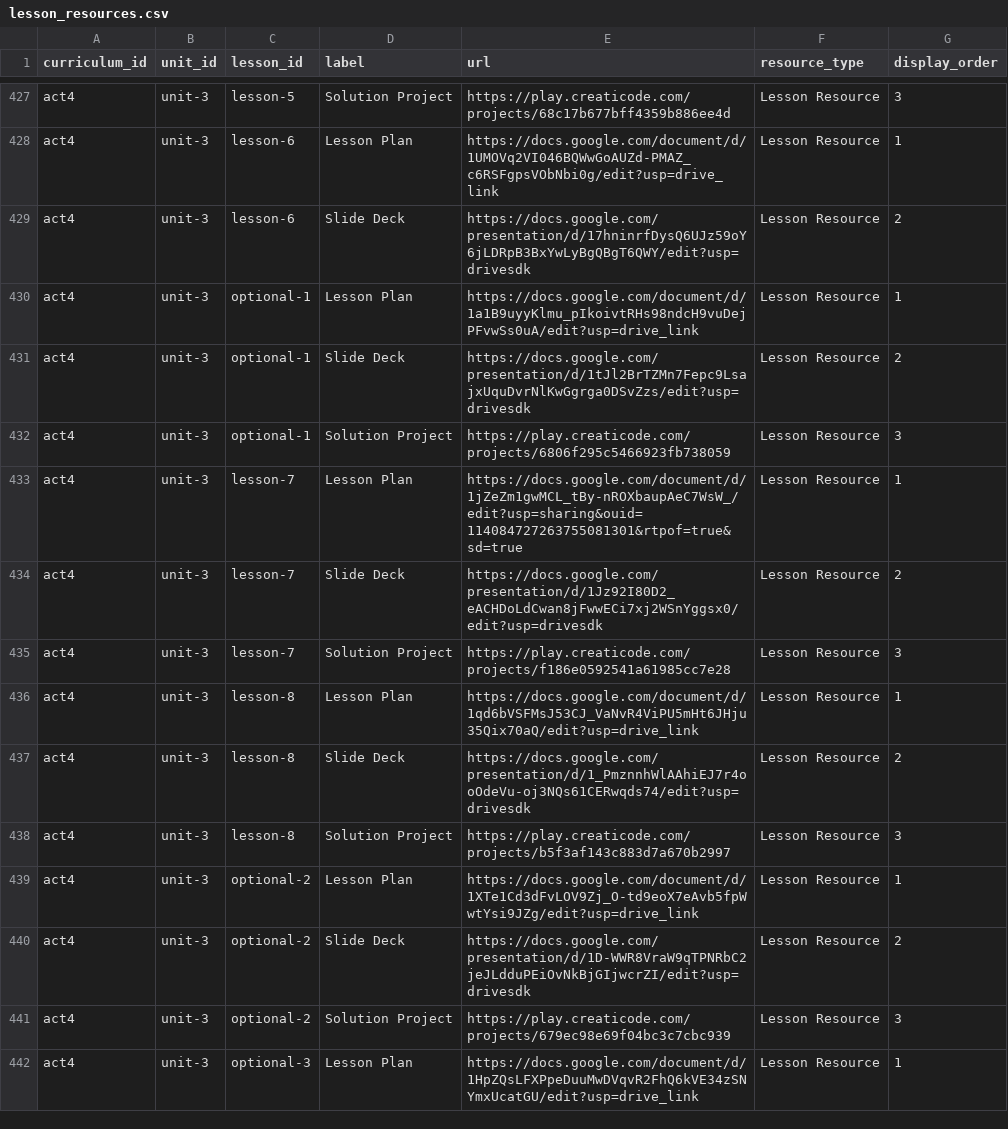
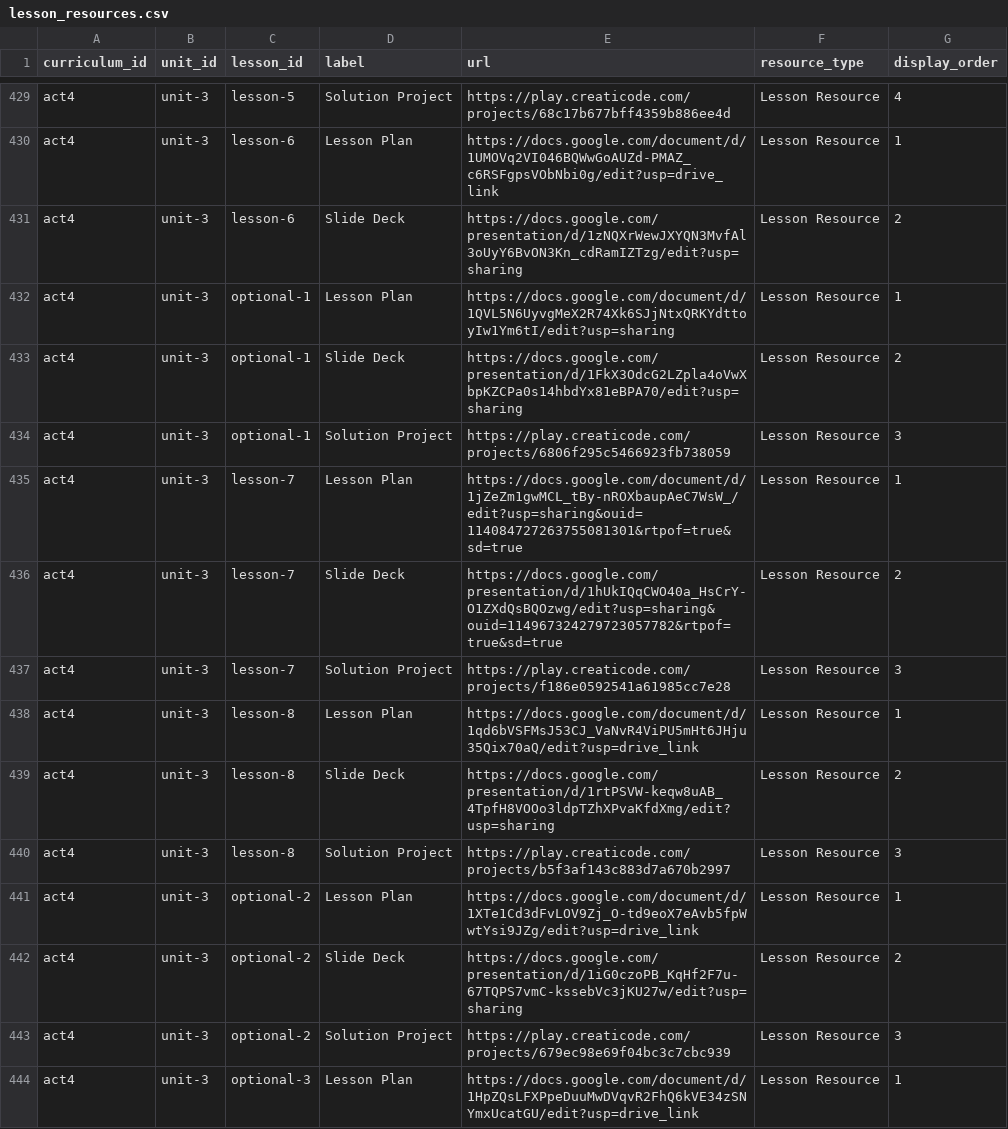
Before and after one commit to UCI-DLL/caiforall-curriculum-site, a CSV file: content/lesson_resources.csv, drawn as a sheet; only a part is shown, gaps mark what is left out; addresses are those after the commit; the diff covers the shown part only; the diff names each change by its address in the sheet, - before the commit and + after, or states it on an @@ line.

Commit message:
Update ACT4 official resource links

```diff
--- a/content/lesson_resources.csv
+++ b/content/lesson_resources.csv
-G429 (display_order): 3
+G429 (display_order): 4
-E431 (url): https://docs.google.com/presentation/d/17hninrfDysQ6UJz59oY6jLDRpB3BxYwLyBgQBgT6QWY/edit?usp=drivesdk
+E431 (url): https://docs.google.com/presentation/d/1zNQXrWewJXYQN3MvfAl3oUyY6BvON3Kn_cdRamIZTzg/edit?usp=sharing
-E432 (url): https://docs.google.com/document/d/1a1B9uyyKlmu_pIkoivtRHs98ndcH9vuDejPFvwSs0uA/edit?usp=drive_link
+E432 (url): https://docs.google.com/document/d/1QVL5N6UyvgMeX2R74Xk6SJjNtxQRKYdttoyIw1Ym6tI/edit?usp=sharing
-E433 (url): https://docs.google.com/presentation/d/1tJl2BrTZMn7Fepc9LsajxUquDvrNlKwGgrga0DSvZzs/edit?usp=drivesdk
+E433 (url): https://docs.google.com/presentation/d/1FkX3OdcG2LZpla4oVwXbpKZCPa0s14hbdYx81eBPA70/edit?usp=sharing
-E436 (url): https://docs.google.com/presentation/d/1Jz92I80D2_eACHDoLdCwan8jFwwECi7xj2WSnYggsx0/edit?usp=drivesdk
+E436 (url): https://docs.google.com/presentation/d/1hUkIQqCWO40a_HsCrY-O1ZXdQsBQOzwg/edit?usp=sharing&ouid=114967324279723057782&rtpof=true&sd=true
-E439 (url): https://docs.google.com/presentation/d/1_PmznnhWlAAhiEJ7r4ooOdeVu-oj3NQs61CERwqds74/edit?usp=drivesdk
+E439 (url): https://docs.google.com/presentation/d/1rtPSVW-keqw8uAB_4TpfH8VOOo3ldpTZhXPvaKfdXmg/edit?usp=sharing
-E442 (url): https://docs.google.com/presentation/d/1D-WWR8VraW9qTPNRbC2jeJLdduPEiOvNkBjGIjwcrZI/edit?usp=drivesdk
+E442 (url): https://docs.google.com/presentation/d/1iG0czoPB_KqHf2F7u-67TQPS7vmC-kssebVc3jKU27w/edit?usp=sharing
```
Also changed, not shown: 2 added rows and 29 edited cells elsewhere in this file.
